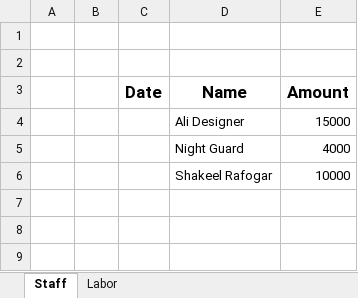
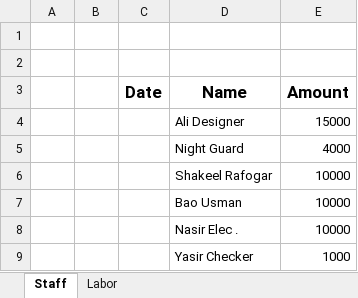
Before and after one commit to mianIndustries/Mian-Industries, an Excel workbook: Cash Book/Advances.xlsx, sheet Staff, drawn as a sheet; values as stored, in another font and other column widths than the file's, no borders; the diff names each change by its address in the sheet, - before the commit and + after, or states it on an @@ line.

```diff
--- a/Cash Book/Advances.xlsx (sheet Staff)
+++ b/Cash Book/Advances.xlsx (sheet Staff)
+row 7:  |  |  | Bao Usman | 10000
+row 8:  |  |  | Nasir Elec . | 10000
+row 9:  |  |  | Yasir Checker | 1000
```
Also changed, not shown: sheet Labor, Cash Book/Daily Cash Book Running.xlsx, Cash Book/Expenditure Mian Anjum Saeed.xlsx, 3 other files.
